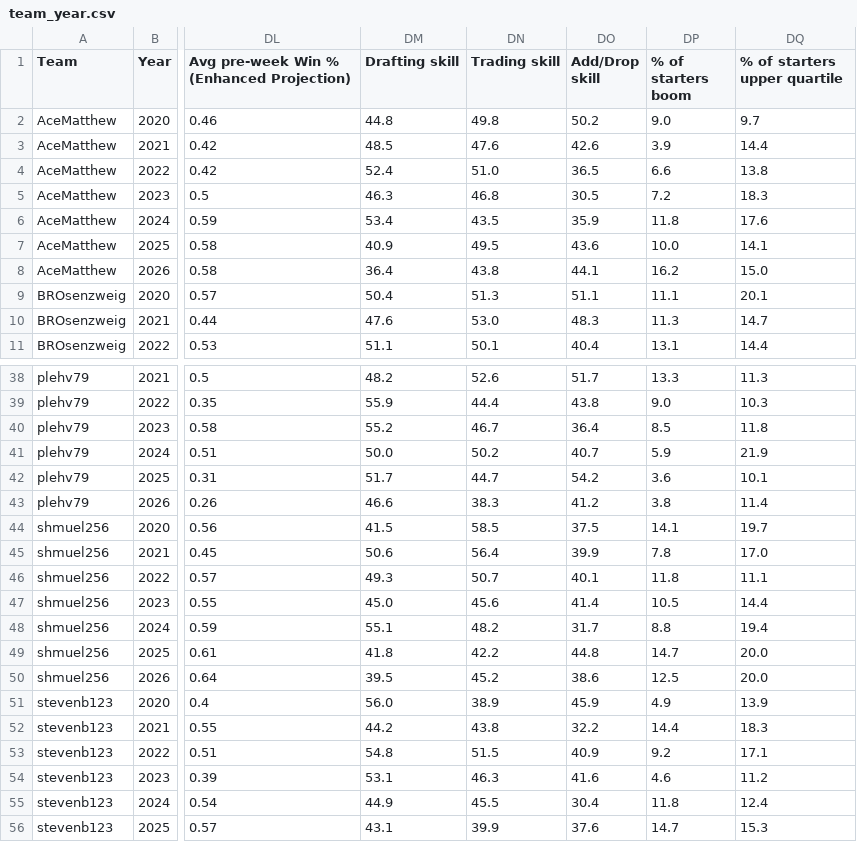
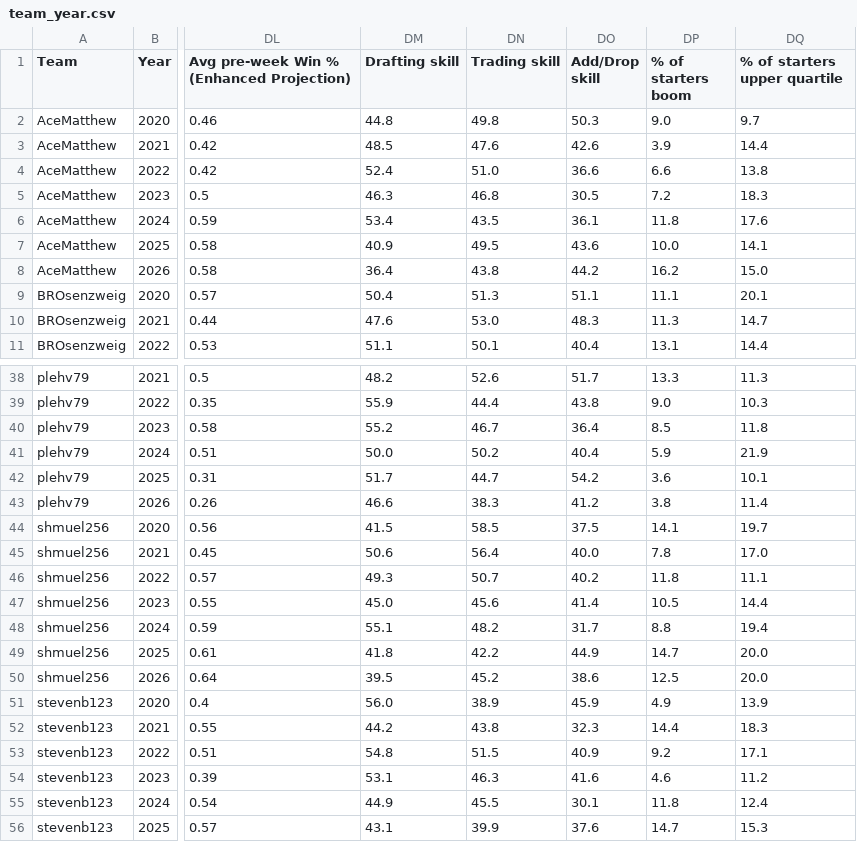
Before and after one commit to Oliverwkw/LOTG-Stats, a CSV file: exports/team_year.csv, drawn as a sheet; only a part is shown, gaps mark what is left out; the diff covers the shown part only; the diff names each change by its address in the sheet, - before the commit and + after, or states it on an @@ line.

```diff
--- a/exports/team_year.csv
+++ b/exports/team_year.csv
-DO2 (Add/Drop skill): 50.2
+DO2 (Add/Drop skill): 50.3
-DO4 (Add/Drop skill): 36.5
+DO4 (Add/Drop skill): 36.6
-DO6 (Add/Drop skill): 35.9
+DO6 (Add/Drop skill): 36.1
-DO8 (Add/Drop skill): 44.1
+DO8 (Add/Drop skill): 44.2
-DO41 (Add/Drop skill): 40.7
+DO41 (Add/Drop skill): 40.4
-DO45 (Add/Drop skill): 39.9
+DO45 (Add/Drop skill): 40.0
-DO46 (Add/Drop skill): 40.1
+DO46 (Add/Drop skill): 40.2
-DO49 (Add/Drop skill): 44.8
+DO49 (Add/Drop skill): 44.9
-DO52 (Add/Drop skill): 32.2
+DO52 (Add/Drop skill): 32.3
-DO55 (Add/Drop skill): 30.4
+DO55 (Add/Drop skill): 30.1
```
Also changed, not shown: 2 edited cells elsewhere in this file, exports/add_drops.csv, exports/non_rookie_picks.csv, 32 other files.
